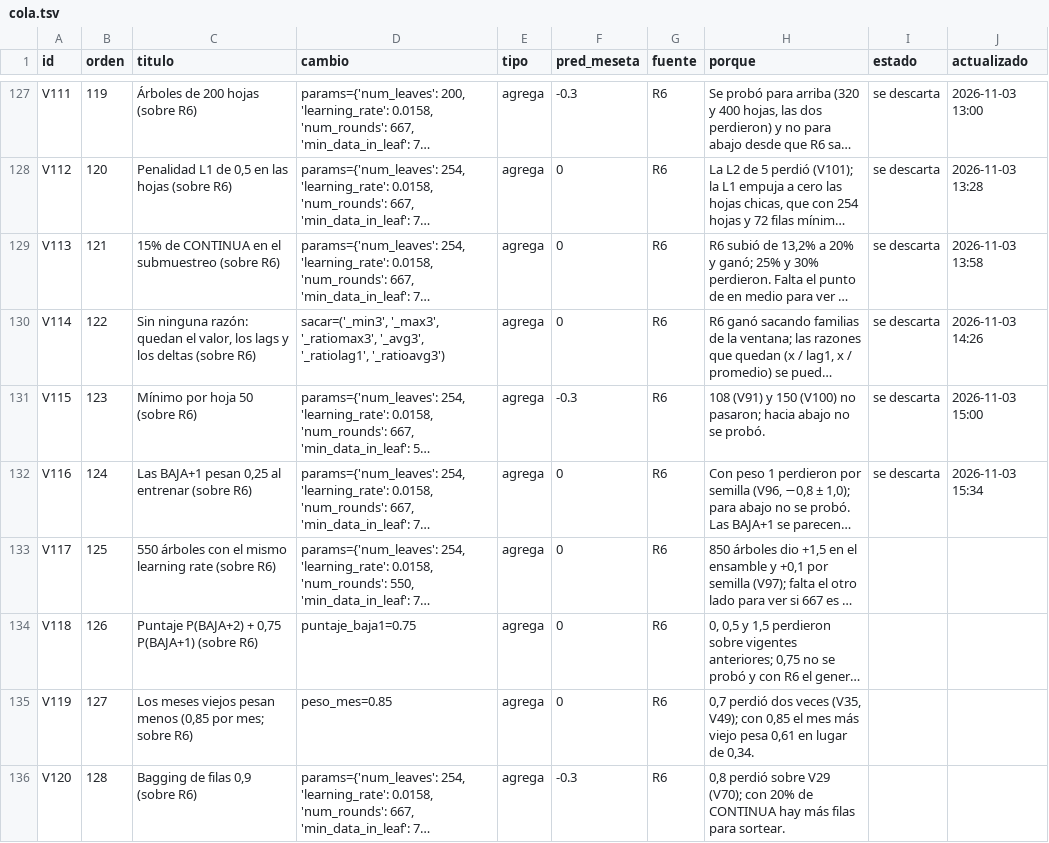
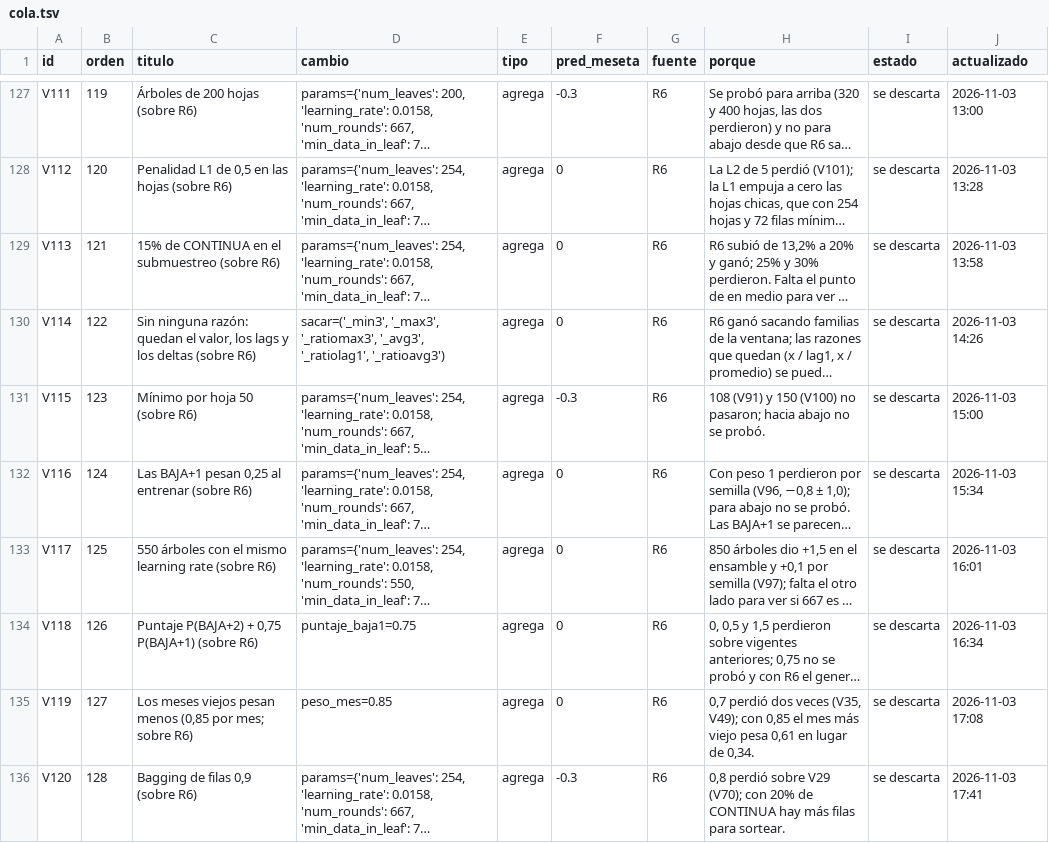
Before and after one commit to emavaldez/expautoresearch, a TSV file: v4/cola.tsv, drawn as a sheet; only a part is shown, gaps mark what is left out; long unchanged cells end in …; the diff names each change by its address in the sheet, - before the commit and + after, or states it on an @@ line.

```diff
--- a/v4/cola.tsv
+++ b/v4/cola.tsv
-I133:I136 (estado): (empty)
+I133:I136 (estado): se descarta
-J133 (actualizado): (empty)
+J133 (actualizado): 2026-11-03 16:01
-J134 (actualizado): (empty)
+J134 (actualizado): 2026-11-03 16:34
-J135 (actualizado): (empty)
+J135 (actualizado): 2026-11-03 17:08
-J136 (actualizado): (empty)
+J136 (actualizado): 2026-11-03 17:41
```
Also changed, not shown: v4/loop.tsv, 13 other files.
